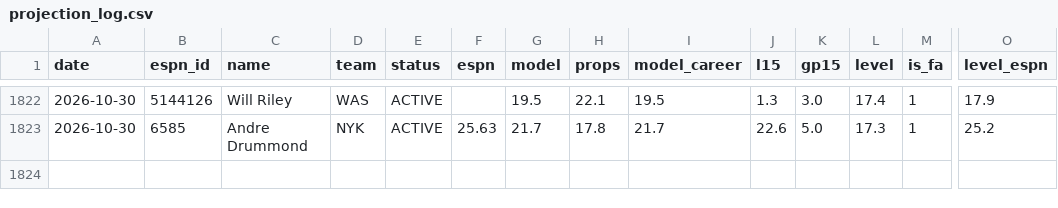
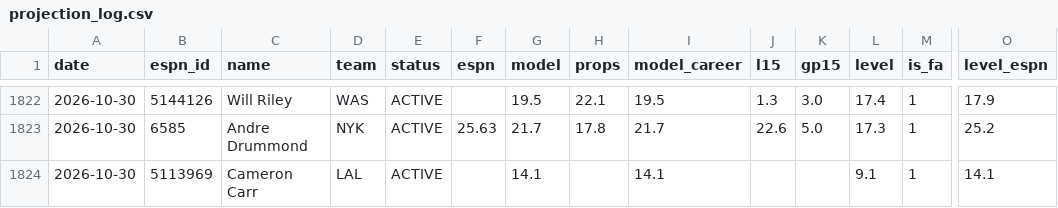
Before and after one commit to pitchafwa/delegation-hub, a CSV file: dashboard/projection_log.csv, drawn as a sheet; only a part is shown, gaps mark what is left out; rows hold the shown columns only; the diff names each change by its address in the sheet, - before the commit and + after, or states it on an @@ line.

```diff
--- a/dashboard/projection_log.csv
+++ b/dashboard/projection_log.csv
+row 1824: 2026-10-30 | 5113969 | Cameron Carr | LAL | ACTIVE |  | 14.1 |  | 14.1 |  |  | 9.1 | 1 | 14.1
```
Also changed, not shown: 12 other files.
